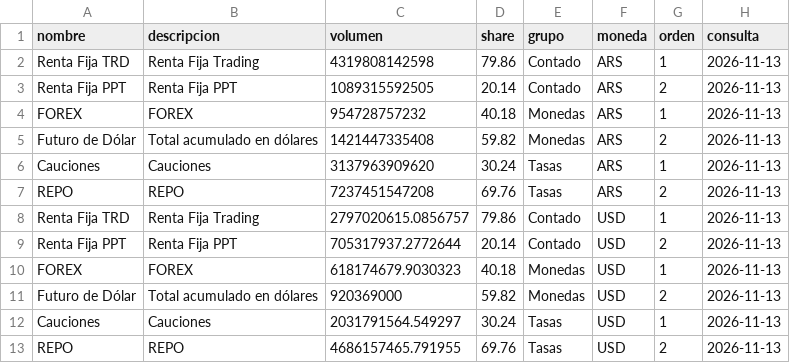
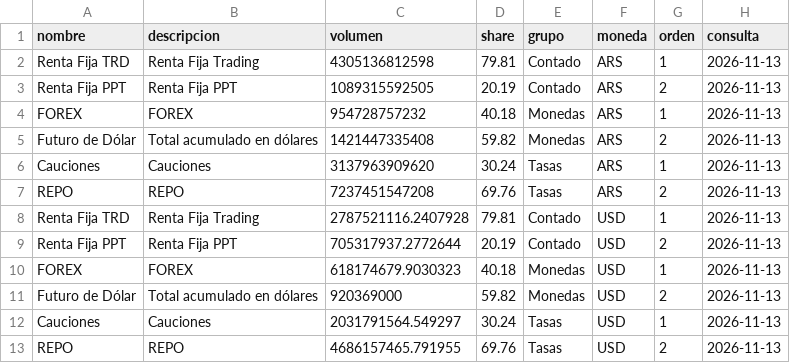
Before and after one commit to Dcostanzo30/ppi-lector, a CSV file: estudios/mae/volumen_categoria.csv, drawn as a sheet.

```diff
--- a/estudios/mae/volumen_categoria.csv
+++ b/estudios/mae/volumen_categoria.csv
@@ -1,4 +1,4 @@
 nombre,descripcion,volumen,share,grupo,moneda,orden,consulta
-Renta Fija TRD,Renta Fija Trading,4319808142598,79.86,Contado,ARS,1,2026-11-13
-Renta Fija PPT,Renta Fija PPT,1089315592505,20.14,Contado,ARS,2,2026-11-13
+Renta Fija TRD,Renta Fija Trading,4305136812598,79.81,Contado,ARS,1,2026-11-13
+Renta Fija PPT,Renta Fija PPT,1089315592505,20.19,Contado,ARS,2,2026-11-13
 FOREX,FOREX,954728757232,40.18,Monedas,ARS,1,2026-11-13
@@ -7,4 +7,4 @@ Cauciones,Cauciones,3137963909620,30.24,Tasas,ARS,1,2026-11-13
 REPO,REPO,7237451547208,69.76,Tasas,ARS,2,2026-11-13
-Renta Fija TRD,Renta Fija Trading,2797020615.0856757,79.86,Contado,USD,1,2026-11-13
-Renta Fija PPT,Renta Fija PPT,705317937.2772644,20.14,Contado,USD,2,2026-11-13
+Renta Fija TRD,Renta Fija Trading,2787521116.2407928,79.81,Contado,USD,1,2026-11-13
+Renta Fija PPT,Renta Fija PPT,705317937.2772644,20.19,Contado,USD,2,2026-11-13
 FOREX,FOREX,618174679.9030323,40.18,Monedas,USD,1,2026-11-13
```
Also changed, not shown: estudios/mae/cauciones_historico.csv, 1 other file.
